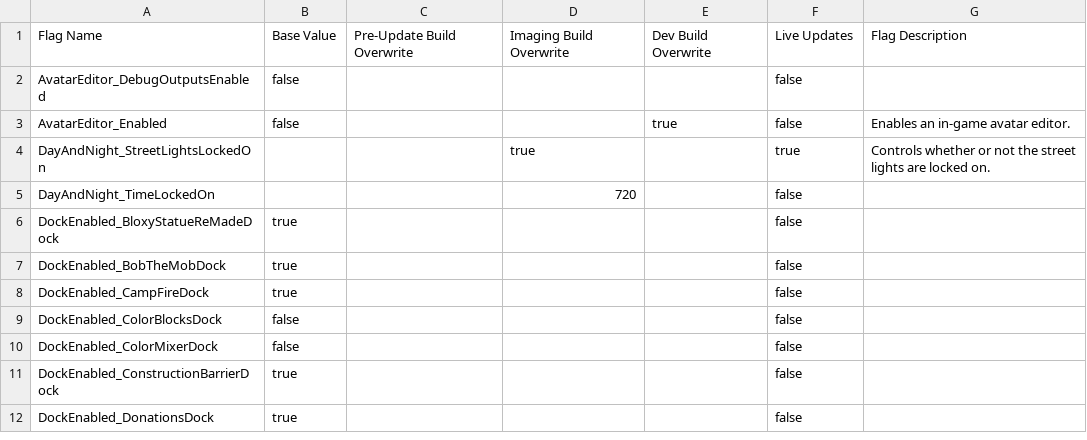
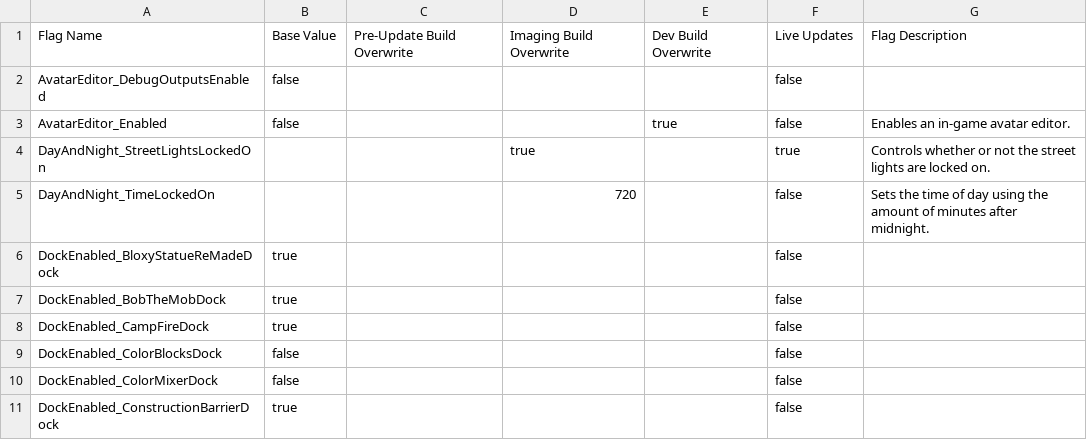
Before and after one commit to BOBDevStudio/RBAP-Flags, a CSV file: FlagsInfo.csv, drawn as a sheet; only a part is shown; the shorter side is filled out with more unchanged rows.

Commit message:
Updated flag: DayAndNight_TimeLockedOn

```diff
--- a/FlagsInfo.csv
+++ b/FlagsInfo.csv
@@ -4,3 +4,3 @@ AvatarEditor_Enabled,false,,,true,false,Enables an in-game avatar editor.
 DayAndNight_StreetLightsLockedOn,,,true,,true,Controls whether or not the street lights are locked on.
-DayAndNight_TimeLockedOn,,,720,,false,
+DayAndNight_TimeLockedOn,,,720,,false,Sets the time of day using the amount of minutes after midnight.
 DockEnabled_BloxyStatueReMadeDock,true,,,,false,
```
Also changed, not shown: 2 other files.
